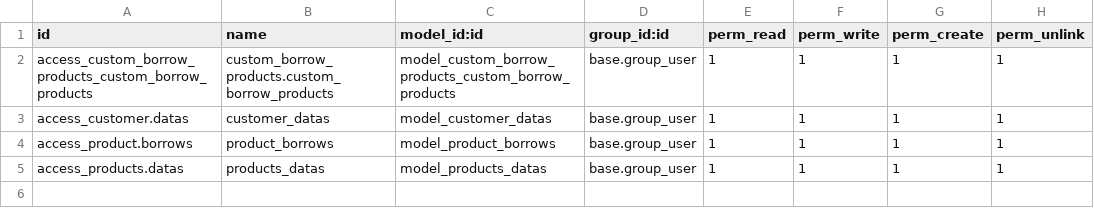
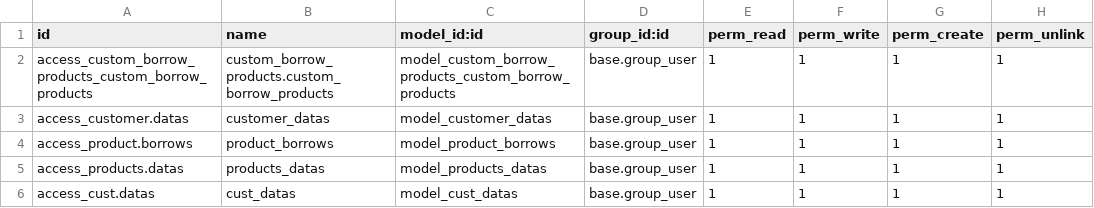
Before and after one commit to gautamsinh007/odoo_borrow_products, a CSV file: custom_borrow_products/security/ir.model.access.csv, drawn as a sheet.

Commit message:
add new model cust

```diff
--- a/custom_borrow_products/security/ir.model.access.csv
+++ b/custom_borrow_products/security/ir.model.access.csv
@@ -5 +5,2 @@ access_product.borrows,product_borrows,model_product_borrows,base.group_user,1,1
 access_products.datas,products_datas,model_products_datas,base.group_user,1,1,1,1
+access_cust.datas,cust_datas,model_cust_datas,base.group_user,1,1,1,1
```
Also changed, not shown: 4 other files.
